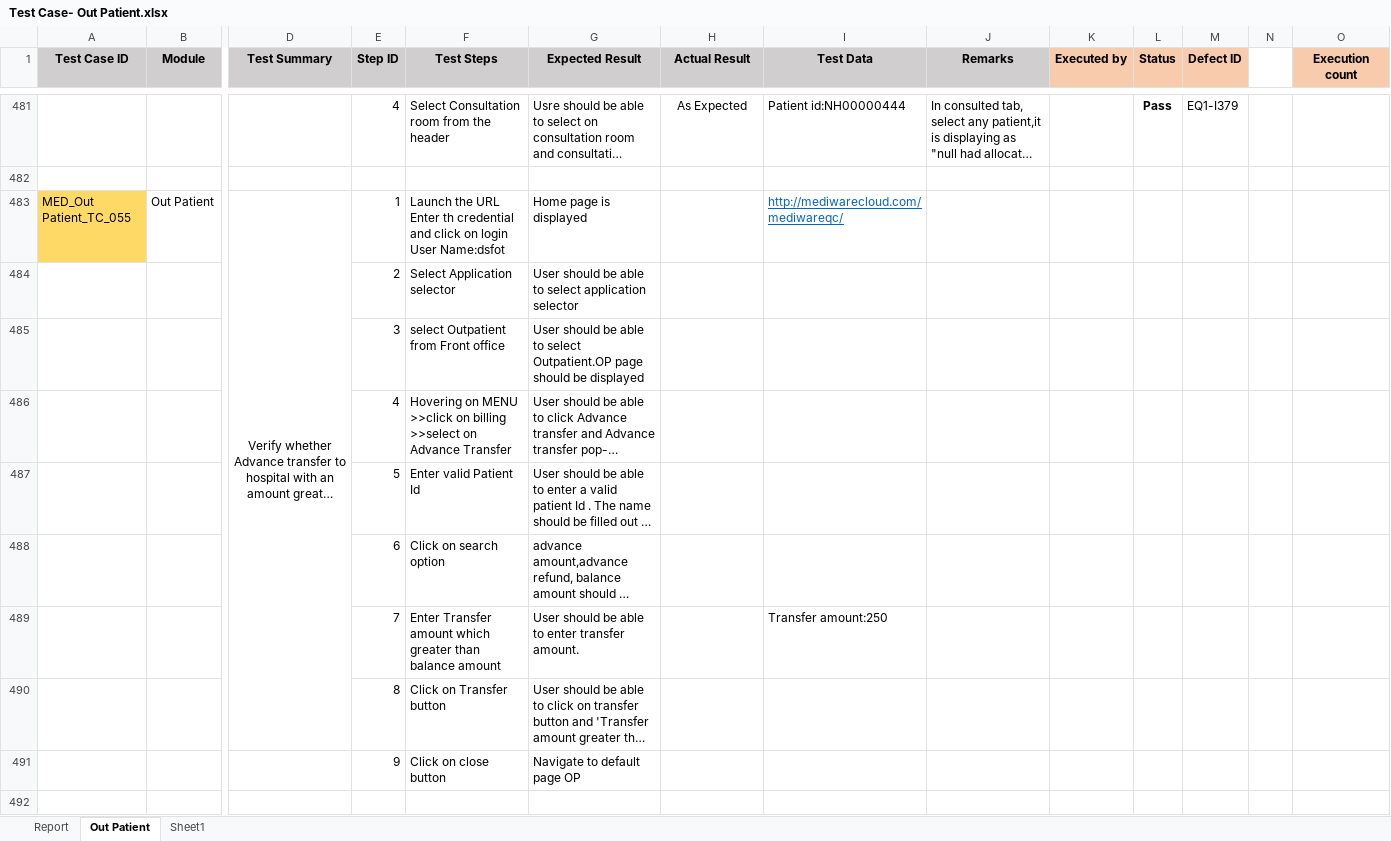
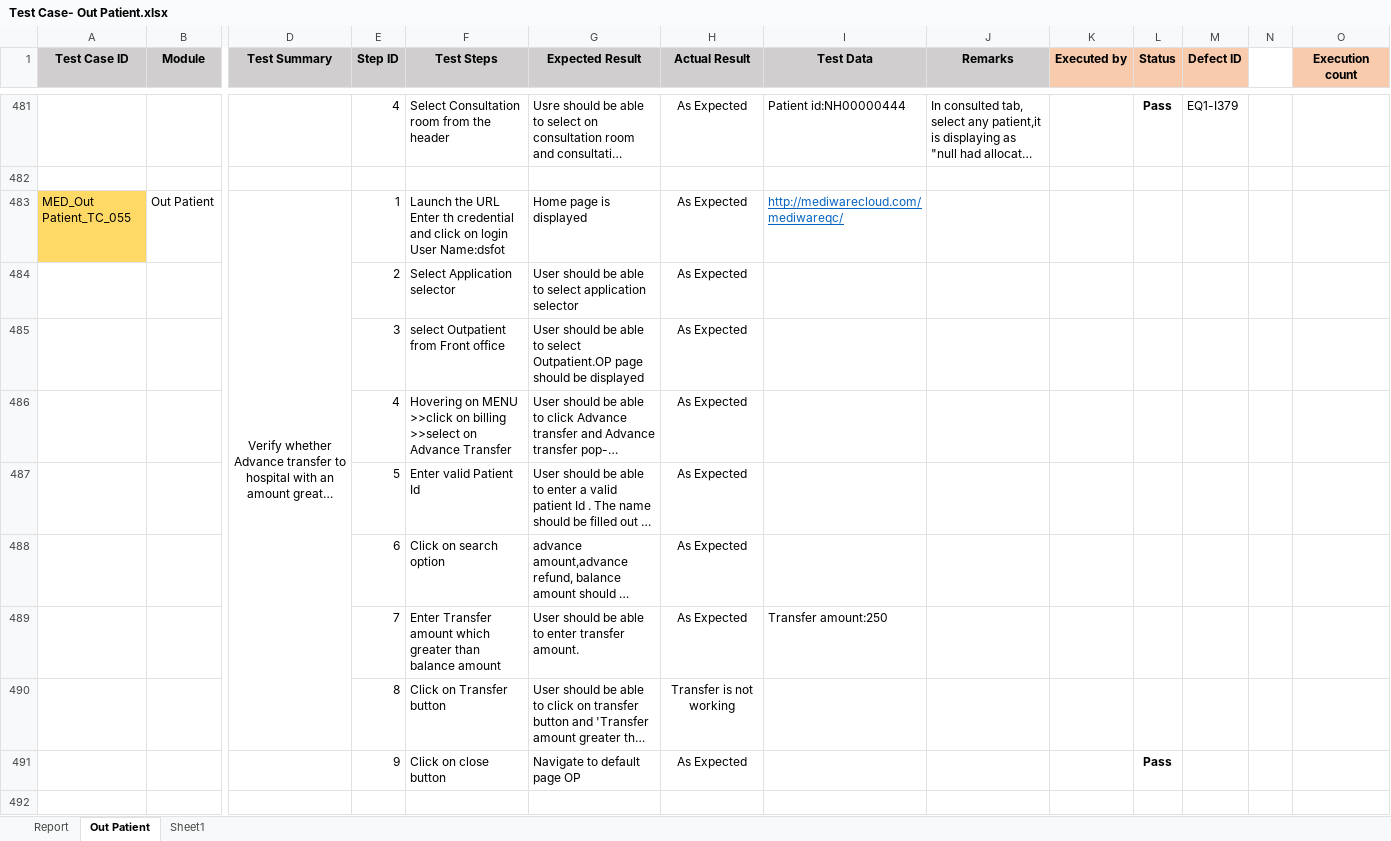
Before and after one commit to RijoJohnPatric/Mediware-Repository, an Excel workbook: Test Execution/Poornima/Test Case- Out Patient.xlsx, sheet Out Patient, drawn as a sheet; only a part is shown, gaps mark what is left out; long unchanged cells end in …; values as stored, in another font and other column widths than the file's, no borders; removed rows and columns are numbered as before the commit, all else as after; rows hold the shown columns only; the diff covers the shown part only; the diff names each change by its address in the sheet, - before the commit and + after, or states it on an @@ line.

```diff
--- a/Test Execution/Poornima/Test Case- Out Patient.xlsx (sheet Out Patient)
+++ b/Test Execution/Poornima/Test Case- Out Patient.xlsx (sheet Out Patient)
-H483 (Actual Result): (empty)
+H483 (Actual Result): As Expected
-row 484:  |  |  | 2 | Select Application selector | User should be able to select application selector
-row 485:  |  |  | 3 | select Outpatient from Front office | User should be able to select Outpatient.OP page should be displayed
+row 484:  |  |  | 2 | Select Application selector | User should be able to select application selector | As Expected
+row 485:  |  |  | 3 | select Outpatient from Front office | User should be able to select Outpatient.OP page should be displayed | As Expected
-H486:H489 (Actual Result): (empty)
+H486:H489 (Actual Result): As Expected
-H490 (Actual Result): (empty)
+H490 (Actual Result): Transfer is not working
-H491 (Actual Result): (empty)
+H491 (Actual Result): As Expected
-L491 (Status): (empty)
+L491 (Status): Pass
```
Also changed, not shown: 28 added rows, 28 removed rows, 128 edited cells and cell formats elsewhere in this sheet.
